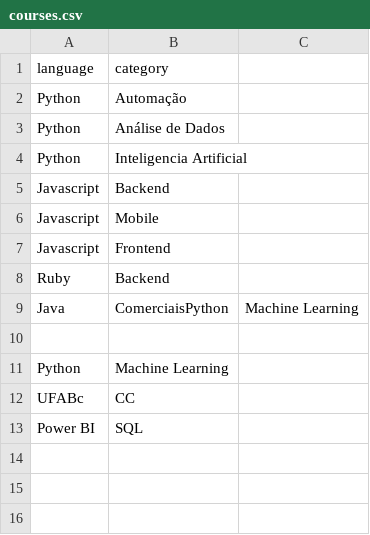
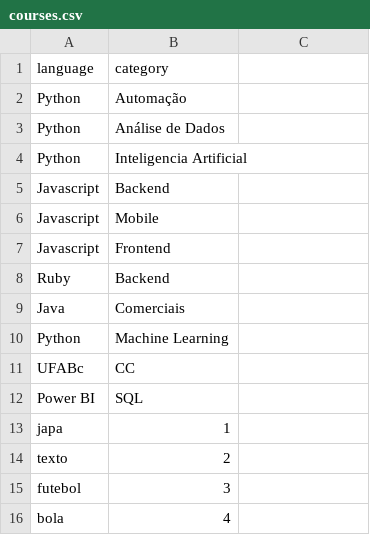
Before and after one commit to lucasarauj0h/advancing-in-python, a CSV file: courses.csv, drawn as a sheet.

```diff
--- a/courses.csv
+++ b/courses.csv
@@ -8,4 +8,3 @@ Javascript,Frontend
 Ruby,Backend
-Java,ComerciaisPython,Machine Learning
-
+Java,Comerciais
 Python,Machine Learning
@@ -13 +12,5 @@ UFABc,CC
 Power BI,SQL
+japa,1
+texto,2
+futebol,3
+bola,4
```
Also changed, not shown: 7 other files.
